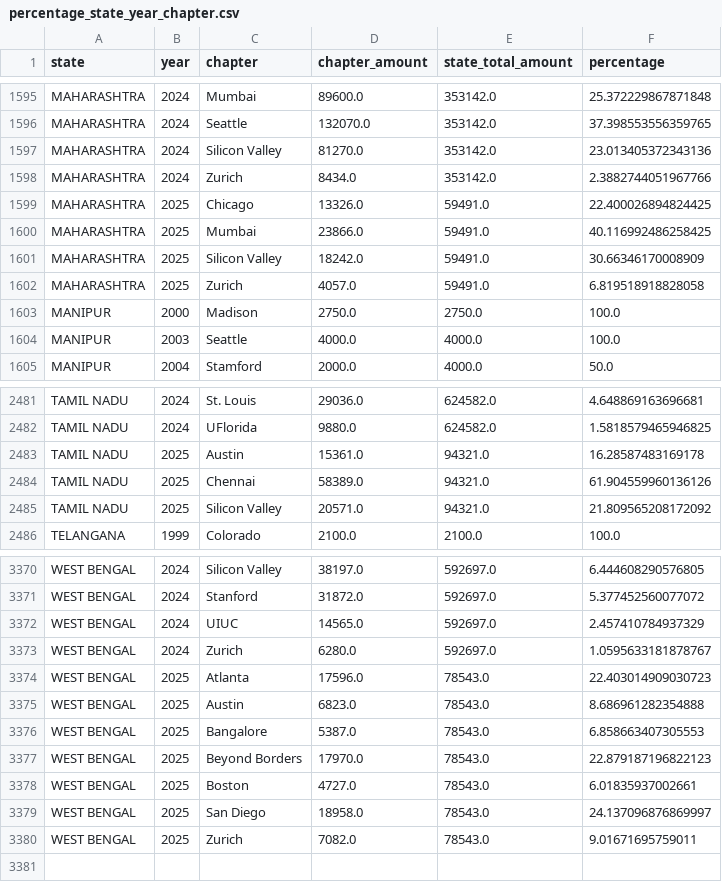
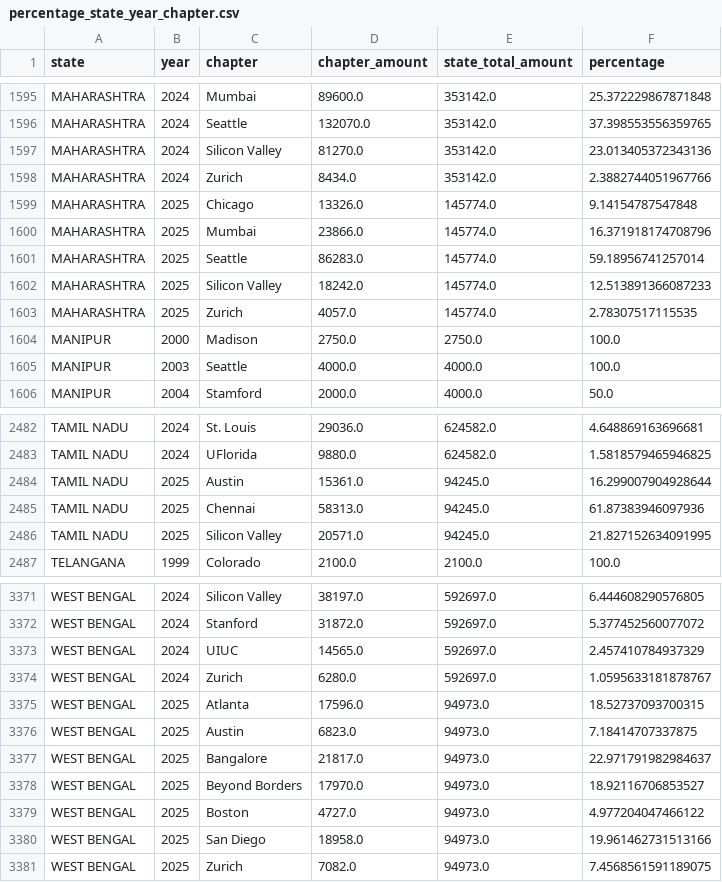
Before and after one commit to rkpagadala/AshaFoundation, a CSV file: DataCSV/percentage_state_year_chapter.csv, drawn as a sheet; only a part is shown, gaps mark what is left out.

```diff
--- a/DataCSV/percentage_state_year_chapter.csv
+++ b/DataCSV/percentage_state_year_chapter.csv
@@ -1598,6 +1598,7 @@ MAHARASHTRA,2024,Silicon Valley,81270.0,353142.0,23.013405372343136
 MAHARASHTRA,2024,Zurich,8434.0,353142.0,2.3882744051967766
-MAHARASHTRA,2025,Chicago,13326.0,59491.0,22.400026894824425
-MAHARASHTRA,2025,Mumbai,23866.0,59491.0,40.116992486258425
-MAHARASHTRA,2025,Silicon Valley,18242.0,59491.0,30.66346170008909
-MAHARASHTRA,2025,Zurich,4057.0,59491.0,6.819518918828058
+MAHARASHTRA,2025,Chicago,13326.0,145774.0,9.14154787547848
+MAHARASHTRA,2025,Mumbai,23866.0,145774.0,16.371918174708796
+MAHARASHTRA,2025,Seattle,86283.0,145774.0,59.18956741257014
+MAHARASHTRA,2025,Silicon Valley,18242.0,145774.0,12.513891366087233
+MAHARASHTRA,2025,Zurich,4057.0,145774.0,2.78307517115535
 MANIPUR,2000,Madison,2750.0,2750.0,100.0
@@ -2482,5 +2483,5 @@ TAMIL NADU,2024,St. Louis,29036.0,624582.0,4.648869163696681
 TAMIL NADU,2024,UFlorida,9880.0,624582.0,1.5818579465946825
-TAMIL NADU,2025,Austin,15361.0,94321.0,16.28587483169178
-TAMIL NADU,2025,Chennai,58389.0,94321.0,61.904559960136126
-TAMIL NADU,2025,Silicon Valley,20571.0,94321.0,21.809565208172092
+TAMIL NADU,2025,Austin,15361.0,94245.0,16.299007904928644
+TAMIL NADU,2025,Chennai,58313.0,94245.0,61.87383946097936
+TAMIL NADU,2025,Silicon Valley,20571.0,94245.0,21.827152634091995
 TELANGANA,1999,Colorado,2100.0,2100.0,100.0
@@ -3373,8 +3374,8 @@ WEST BENGAL,2024,UIUC,14565.0,592697.0,2.457410784937329
 WEST BENGAL,2024,Zurich,6280.0,592697.0,1.0595633181878767
-WEST BENGAL,2025,Atlanta,17596.0,78543.0,22.403014909030723
-WEST BENGAL,2025,Austin,6823.0,78543.0,8.686961282354888
-WEST BENGAL,2025,Bangalore,5387.0,78543.0,6.858663407305553
-WEST BENGAL,2025,Beyond Borders,17970.0,78543.0,22.879187196822123
-WEST BENGAL,2025,Boston,4727.0,78543.0,6.01835937002661
-WEST BENGAL,2025,San Diego,18958.0,78543.0,24.137096876869997
-WEST BENGAL,2025,Zurich,7082.0,78543.0,9.01671695759011
+WEST BENGAL,2025,Atlanta,17596.0,94973.0,18.52737093700315
+WEST BENGAL,2025,Austin,6823.0,94973.0,7.18414707337875
+WEST BENGAL,2025,Bangalore,21817.0,94973.0,22.971791982984637
+WEST BENGAL,2025,Beyond Borders,17970.0,94973.0,18.92116706853527
+WEST BENGAL,2025,Boston,4727.0,94973.0,4.977204047466122
+WEST BENGAL,2025,San Diego,18958.0,94973.0,19.961462731513166
+WEST BENGAL,2025,Zurich,7082.0,94973.0,7.4568561591189075
```
Also changed, not shown: DataCSV/bimaru.csv, DataCSV/consolidated_funding.csv, 11 other files.
